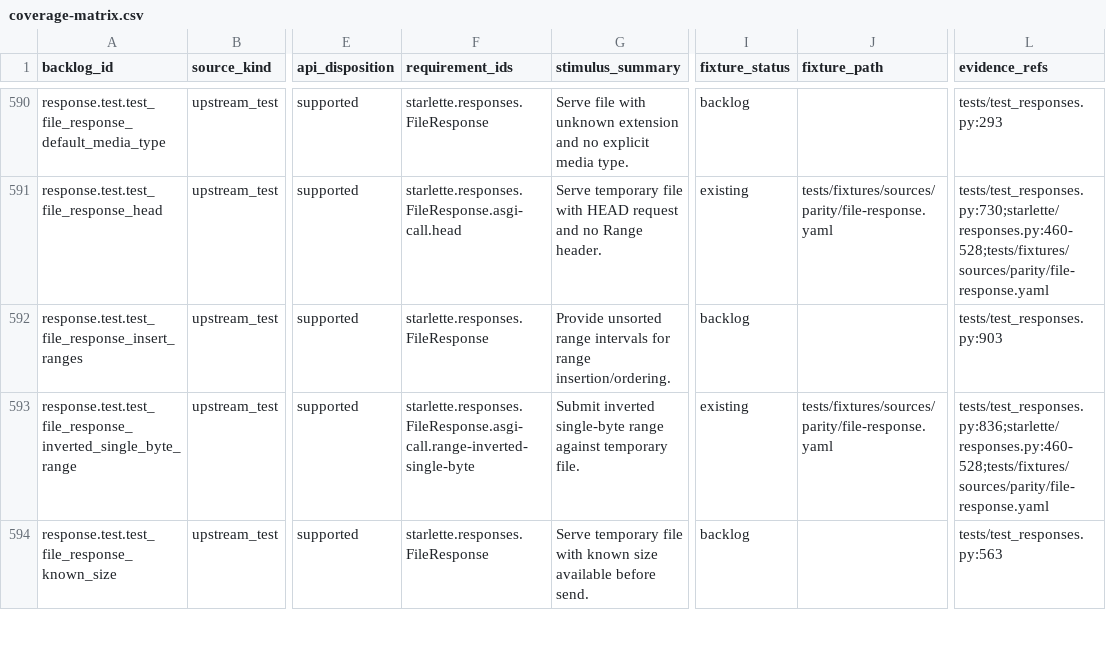
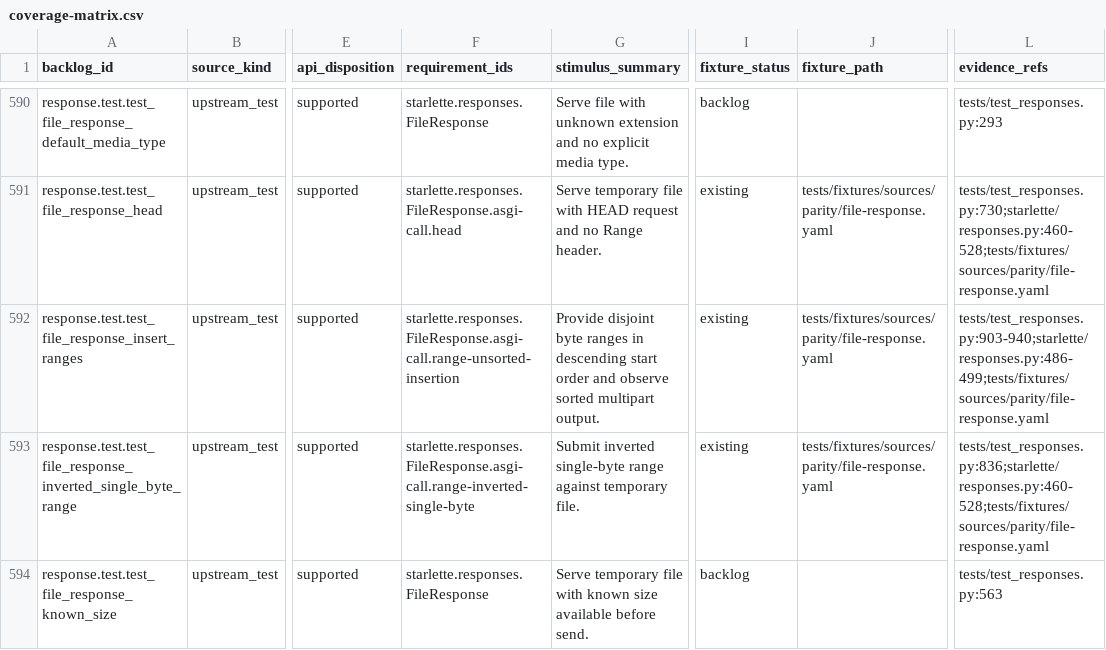
Before and after one commit to appunni-m/starlette-rs, a CSV file: docs/atlas/coverage-matrix.csv, drawn as a sheet; only a part is shown, gaps mark what is left out; the diff names each change by its address in the sheet, - before the commit and + after, or states it on an @@ line.

```diff
--- a/docs/atlas/coverage-matrix.csv
+++ b/docs/atlas/coverage-matrix.csv
-F592 (requirement_ids): starlette.responses.FileResponse
+F592 (requirement_ids): starlette.responses.FileResponse.asgi-call.range-unsorted-insertion
-G592 (stimulus_summary): Provide unsorted range intervals for range insertion/ordering.
+G592 (stimulus_summary): Provide disjoint byte ranges in descending start order and observe sorted multipart output.
-I592 (fixture_status): backlog
+I592 (fixture_status): existing
-J592 (fixture_path): (empty)
+J592 (fixture_path): tests/fixtures/sources/parity/file-response.yaml
-L592 (evidence_refs): tests/test_responses.py:903
+L592 (evidence_refs): tests/test_responses.py:903-940;starlette/responses.py:486-499;tests/fixtures/sources/parity/file-response.yaml
```
Also changed, not shown: docs/atlas/fixture-backlog.csv, docs/atlas/reviews/request-response-fixtures.csv, 4 other files.
